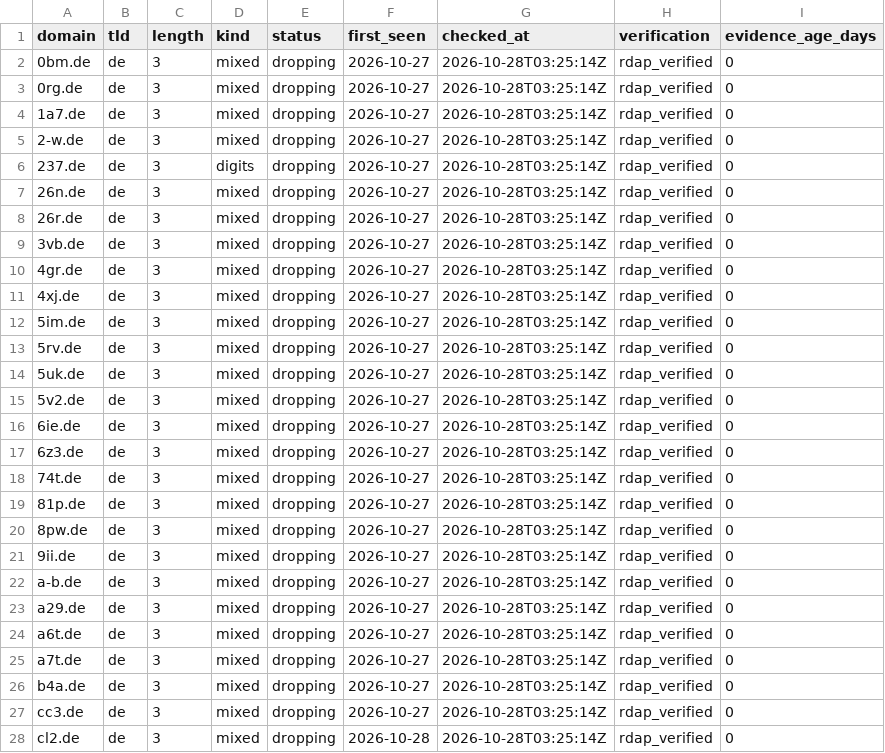
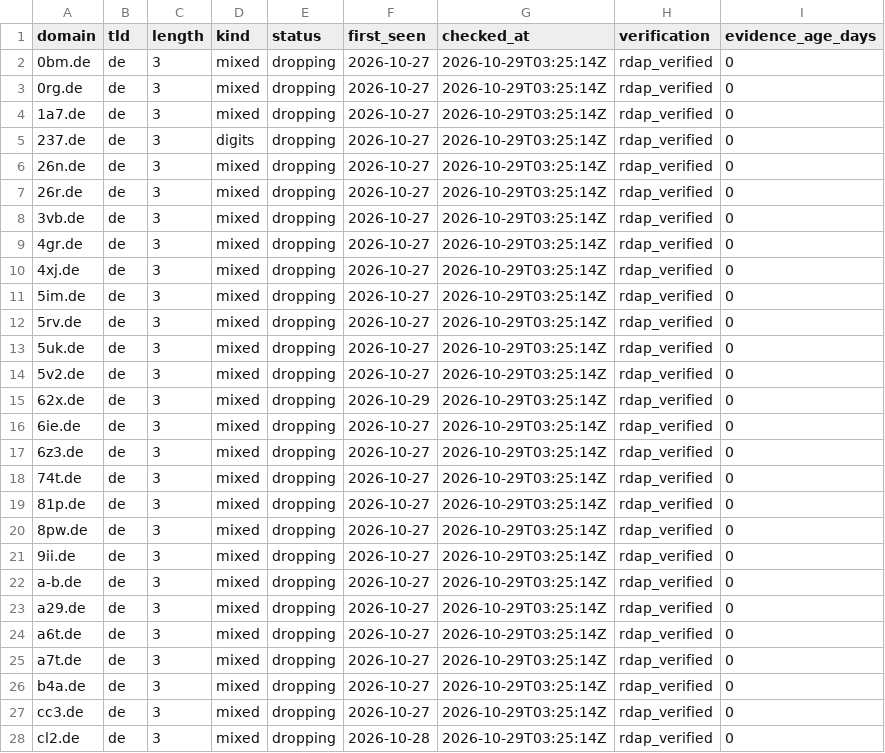
Before and after one commit to maximilianfeix/free-short-domains, a CSV file: csv/de.csv, drawn as a sheet; only a part is shown; the diff covers the shown part only.

```diff
--- a/csv/de.csv
+++ b/csv/de.csv
@@ -1,28 +1,28 @@
 domain,tld,length,kind,status,first_seen,checked_at,verification,evidence_age_days
-0bm.de,de,3,mixed,dropping,2026-10-27,2026-10-28T03:25:14Z,rdap_verified,0
-0rg.de,de,3,mixed,dropping,2026-10-27,2026-10-28T03:25:14Z,rdap_verified,0
-1a7.de,de,3,mixed,dropping,2026-10-27,2026-10-28T03:25:14Z,rdap_verified,0
-2-w.de,de,3,mixed,dropping,2026-10-27,2026-10-28T03:25:14Z,rdap_verified,0
-237.de,de,3,digits,dropping,2026-10-27,2026-10-28T03:25:14Z,rdap_verified,0
-26n.de,de,3,mixed,dropping,2026-10-27,2026-10-28T03:25:14Z,rdap_verified,0
-26r.de,de,3,mixed,dropping,2026-10-27,2026-10-28T03:25:14Z,rdap_verified,0
-3vb.de,de,3,mixed,dropping,2026-10-27,2026-10-28T03:25:14Z,rdap_verified,0
-4gr.de,de,3,mixed,dropping,2026-10-27,2026-10-28T03:25:14Z,rdap_verified,0
-4xj.de,de,3,mixed,dropping,2026-10-27,2026-10-28T03:25:14Z,rdap_verified,0
-5im.de,de,3,mixed,dropping,2026-10-27,2026-10-28T03:25:14Z,rdap_verified,0
-5rv.de,de,3,mixed,dropping,2026-10-27,2026-10-28T03:25:14Z,rdap_verified,0
-5uk.de,de,3,mixed,dropping,2026-10-27,2026-10-28T03:25:14Z,rdap_verified,0
-5v2.de,de,3,mixed,dropping,2026-10-27,2026-10-28T03:25:14Z,rdap_verified,0
-6ie.de,de,3,mixed,dropping,2026-10-27,2026-10-28T03:25:14Z,rdap_verified,0
-6z3.de,de,3,mixed,dropping,2026-10-27,2026-10-28T03:25:14Z,rdap_verified,0
-74t.de,de,3,mixed,dropping,2026-10-27,2026-10-28T03:25:14Z,rdap_verified,0
-81p.de,de,3,mixed,dropping,2026-10-27,2026-10-28T03:25:14Z,rdap_verified,0
-8pw.de,de,3,mixed,dropping,2026-10-27,2026-10-28T03:25:14Z,rdap_verified,0
-9ii.de,de,3,mixed,dropping,2026-10-27,2026-10-28T03:25:14Z,rdap_verified,0
-a-b.de,de,3,mixed,dropping,2026-10-27,2026-10-28T03:25:14Z,rdap_verified,0
-a29.de,de,3,mixed,dropping,2026-10-27,2026-10-28T03:25:14Z,rdap_verified,0
-a6t.de,de,3,mixed,dropping,2026-10-27,2026-10-28T03:25:14Z,rdap_verified,0
-a7t.de,de,3,mixed,dropping,2026-10-27,2026-10-28T03:25:14Z,rdap_verified,0
-b4a.de,de,3,mixed,dropping,2026-10-27,2026-10-28T03:25:14Z,rdap_verified,0
-cc3.de,de,3,mixed,dropping,2026-10-27,2026-10-28T03:25:14Z,rdap_verified,0
-cl2.de,de,3,mixed,dropping,2026-10-28,2026-10-28T03:25:14Z,rdap_verified,0
+0bm.de,de,3,mixed,dropping,2026-10-27,2026-10-29T03:25:14Z,rdap_verified,0
+0rg.de,de,3,mixed,dropping,2026-10-27,2026-10-29T03:25:14Z,rdap_verified,0
+1a7.de,de,3,mixed,dropping,2026-10-27,2026-10-29T03:25:14Z,rdap_verified,0
+237.de,de,3,digits,dropping,2026-10-27,2026-10-29T03:25:14Z,rdap_verified,0
+26n.de,de,3,mixed,dropping,2026-10-27,2026-10-29T03:25:14Z,rdap_verified,0
+26r.de,de,3,mixed,dropping,2026-10-27,2026-10-29T03:25:14Z,rdap_verified,0
+3vb.de,de,3,mixed,dropping,2026-10-27,2026-10-29T03:25:14Z,rdap_verified,0
+4gr.de,de,3,mixed,dropping,2026-10-27,2026-10-29T03:25:14Z,rdap_verified,0
+4xj.de,de,3,mixed,dropping,2026-10-27,2026-10-29T03:25:14Z,rdap_verified,0
+5im.de,de,3,mixed,dropping,2026-10-27,2026-10-29T03:25:14Z,rdap_verified,0
+5rv.de,de,3,mixed,dropping,2026-10-27,2026-10-29T03:25:14Z,rdap_verified,0
+5uk.de,de,3,mixed,dropping,2026-10-27,2026-10-29T03:25:14Z,rdap_verified,0
+5v2.de,de,3,mixed,dropping,2026-10-27,2026-10-29T03:25:14Z,rdap_verified,0
+62x.de,de,3,mixed,dropping,2026-10-29,2026-10-29T03:25:14Z,rdap_verified,0
+6ie.de,de,3,mixed,dropping,2026-10-27,2026-10-29T03:25:14Z,rdap_verified,0
+6z3.de,de,3,mixed,dropping,2026-10-27,2026-10-29T03:25:14Z,rdap_verified,0
+74t.de,de,3,mixed,dropping,2026-10-27,2026-10-29T03:25:14Z,rdap_verified,0
+81p.de,de,3,mixed,dropping,2026-10-27,2026-10-29T03:25:14Z,rdap_verified,0
+8pw.de,de,3,mixed,dropping,2026-10-27,2026-10-29T03:25:14Z,rdap_verified,0
+9ii.de,de,3,mixed,dropping,2026-10-27,2026-10-29T03:25:14Z,rdap_verified,0
+a-b.de,de,3,mixed,dropping,2026-10-27,2026-10-29T03:25:14Z,rdap_verified,0
+a29.de,de,3,mixed,dropping,2026-10-27,2026-10-29T03:25:14Z,rdap_verified,0
+a6t.de,de,3,mixed,dropping,2026-10-27,2026-10-29T03:25:14Z,rdap_verified,0
+a7t.de,de,3,mixed,dropping,2026-10-27,2026-10-29T03:25:14Z,rdap_verified,0
+b4a.de,de,3,mixed,dropping,2026-10-27,2026-10-29T03:25:14Z,rdap_verified,0
+cc3.de,de,3,mixed,dropping,2026-10-27,2026-10-29T03:25:14Z,rdap_verified,0
+cl2.de,de,3,mixed,dropping,2026-10-28,2026-10-29T03:25:14Z,rdap_verified,0
```
Also changed, not shown: 1 removed row and 34 edited cells elsewhere in this file, csv/cc.csv, csv/com.csv, 55 other files.
